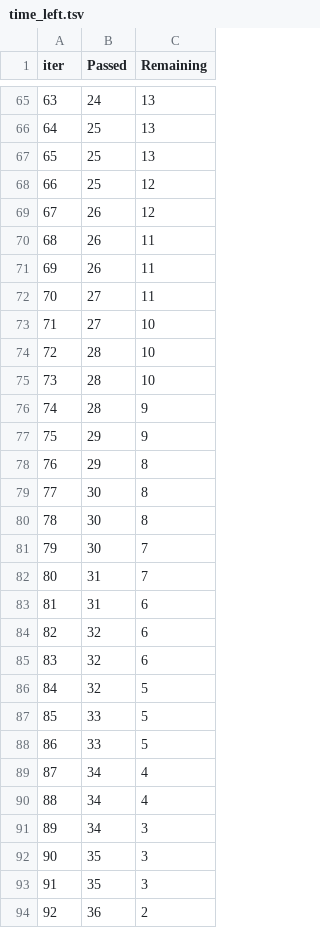
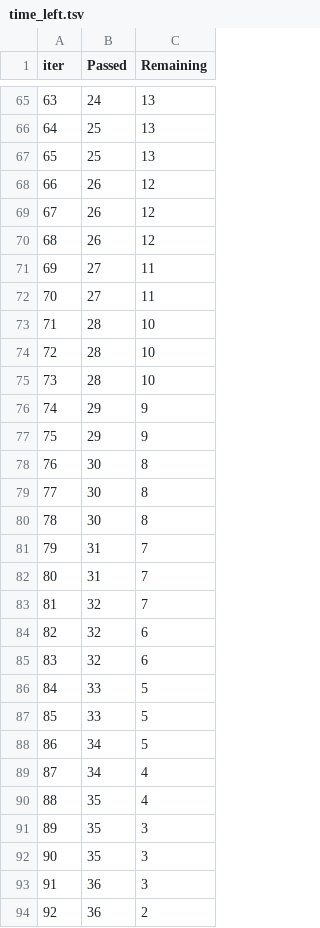
Before and after one commit to Freshbuilding/2024, a TSV file: catboost_info/time_left.tsv, drawn as a sheet; only a part is shown, gaps mark what is left out; removed rows and columns are numbered as before the commit, all else as after; the diff covers the shown part only; the diff names each change by its address in the sheet, - before the commit and + after, or states it on an @@ line.

```diff
--- a/catboost_info/time_left.tsv
+++ b/catboost_info/time_left.tsv
@@ column A (iter) renumbered between rows 4 and 97 @@
-row 68: 66 | 25 | 12
-C69:C70 (Remaining): 11
+C69:C70 (Remaining): 12
-C72 (Remaining): 10
+C72 (Remaining): 11
-C75 (Remaining): 9
+C75 (Remaining): 10
-C77 (Remaining): 8
+C77 (Remaining): 9
-C80 (Remaining): 7
+C80 (Remaining): 8
-C82 (Remaining): 6
+C82 (Remaining): 7
+row 83: 81 | 32 | 7
-row 86: 84 | 32 | 5
+row 88: 86 | 34 | 5
-B90 (Passed): 34
+B90 (Passed): 35
-row 91: 89 | 34 | 3
+row 93: 91 | 36 | 3
```
Also changed, not shown: 14 added rows, 14 removed rows and 22 edited cells elsewhere in this file, 4 other files.
